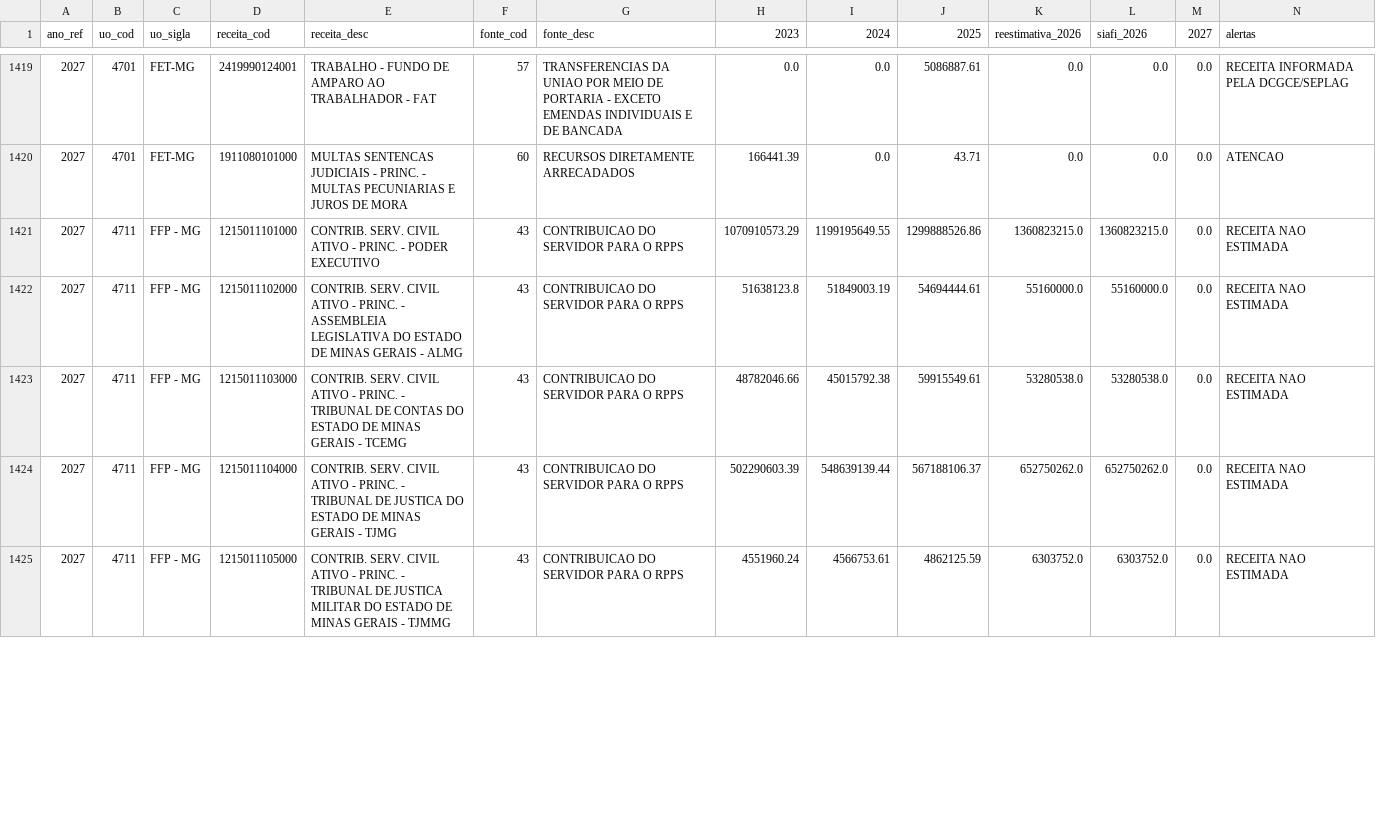
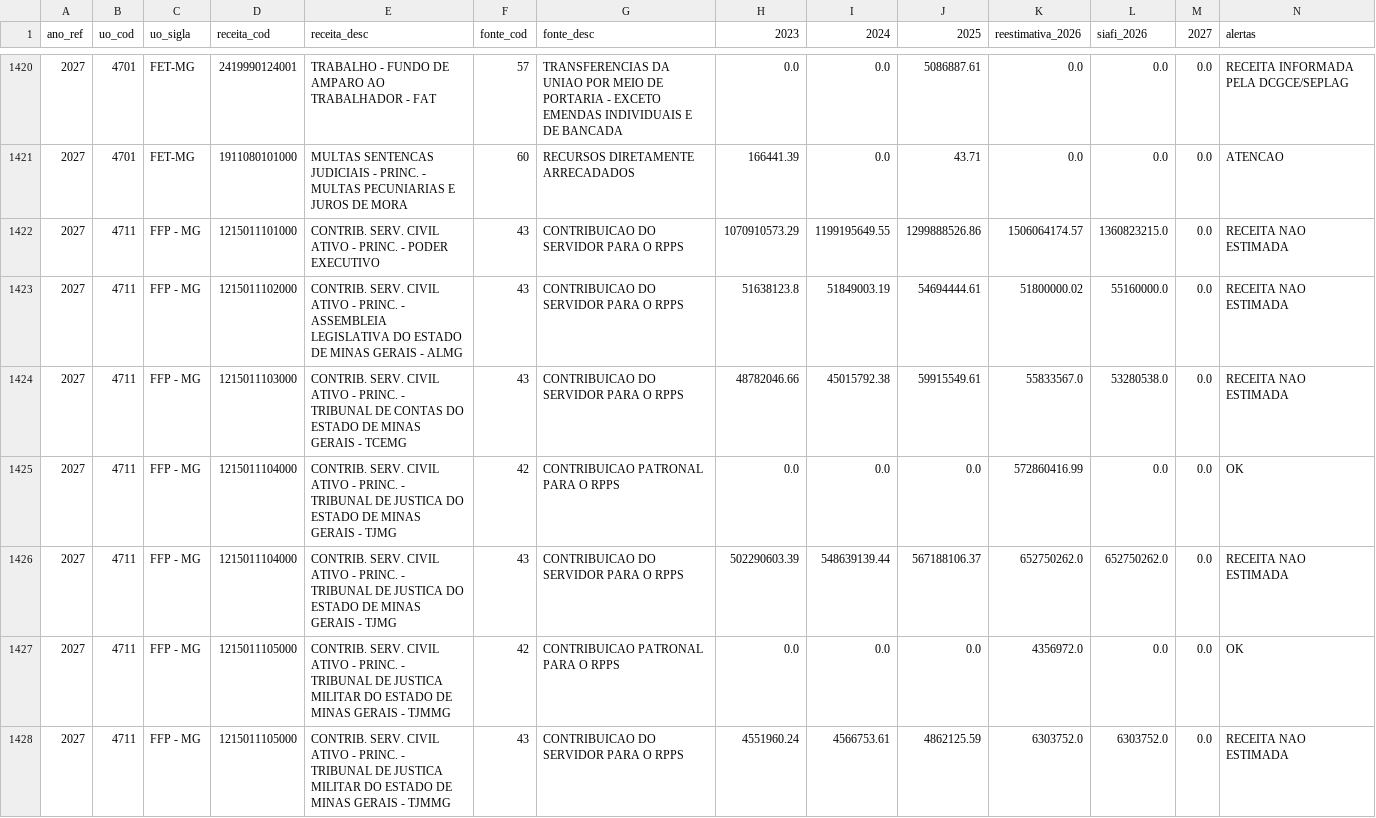
Before and after one commit to splor-mg/painel-ldo, a CSV file: data/receita_analise.csv, drawn as a sheet; only a part is shown, gaps mark what is left out; the diff covers the shown part only.

```diff
--- a/data/receita_analise.csv
+++ b/data/receita_analise.csv
@@ -1420,6 +1421,8 @@ ano_ref,uo_cod,uo_sigla,receita_cod,receita_desc,fonte_cod,fonte_desc,2023,2024,
 2027,4701,FET-MG,1911080101000,MULTAS SENTENCAS JUDICIAIS - PRINC. - MULTAS PECUNIARIAS E JUROS DE MORA,60,RECURSOS DIRETAMENTE ARRECADADOS,166441.39,0.0,43.71,0.0,0.0,0.0,ATENCAO
-2027,4711,FFP - MG,1215011101000,CONTRIB. SERV. CIVIL ATIVO - PRINC. - PODER EXECUTIVO,43,CONTRIBUICAO DO SERVIDOR PARA O RPPS,1070910573.29,1199195649.55,1299888526.86,1360823215.0,1360823215.0,0.0,RECEITA NAO ESTIMADA
-2027,4711,FFP - MG,1215011102000,CONTRIB. SERV. CIVIL ATIVO - PRINC. - ASSEMBLEIA LEGISLATIVA DO ESTADO DE MINAS GERAIS - ALMG,43,CONTRIBUICAO DO SERVIDOR PARA O RPPS,51638123.8,51849003.19,54694444.61,55160000.0,55160000.0,0.0,RECEITA NAO ESTIMADA
-2027,4711,FFP - MG,1215011103000,CONTRIB. SERV. CIVIL ATIVO - PRINC. - TRIBUNAL DE CONTAS DO ESTADO DE MINAS GERAIS - TCEMG,43,CONTRIBUICAO DO SERVIDOR PARA O RPPS,48782046.66,45015792.38,59915549.61,53280538.0,53280538.0,0.0,RECEITA NAO ESTIMADA
+2027,4711,FFP - MG,1215011101000,CONTRIB. SERV. CIVIL ATIVO - PRINC. - PODER EXECUTIVO,43,CONTRIBUICAO DO SERVIDOR PARA O RPPS,1070910573.29,1199195649.55,1299888526.86,1506064174.57,1360823215.0,0.0,RECEITA NAO ESTIMADA
+2027,4711,FFP - MG,1215011102000,CONTRIB. SERV. CIVIL ATIVO - PRINC. - ASSEMBLEIA LEGISLATIVA DO ESTADO DE MINAS GERAIS - ALMG,43,CONTRIBUICAO DO SERVIDOR PARA O RPPS,51638123.8,51849003.19,54694444.61,51800000.02,55160000.0,0.0,RECEITA NAO ESTIMADA
+2027,4711,FFP - MG,1215011103000,CONTRIB. SERV. CIVIL ATIVO - PRINC. - TRIBUNAL DE CONTAS DO ESTADO DE MINAS GERAIS - TCEMG,43,CONTRIBUICAO DO SERVIDOR PARA O RPPS,48782046.66,45015792.38,59915549.61,55833567.0,53280538.0,0.0,RECEITA NAO ESTIMADA
+2027,4711,FFP - MG,1215011104000,CONTRIB. SERV. CIVIL ATIVO - PRINC. - TRIBUNAL DE JUSTICA DO ESTADO DE MINAS GERAIS - TJMG,42,CONTRIBUICAO PATRONAL PARA O RPPS,0.0,0.0,0.0,572860416.99,0.0,0.0,OK
 2027,4711,FFP - MG,1215011104000,CONTRIB. SERV. CIVIL ATIVO - PRINC. - TRIBUNAL DE JUSTICA DO ESTADO DE MINAS GERAIS - TJMG,43,CONTRIBUICAO DO SERVIDOR PARA O RPPS,502290603.39,548639139.44,567188106.37,652750262.0,652750262.0,0.0,RECEITA NAO ESTIMADA
+2027,4711,FFP - MG,1215011105000,CONTRIB. SERV. CIVIL ATIVO - PRINC. - TRIBUNAL DE JUSTICA MILITAR DO ESTADO DE MINAS GERAIS - TJMMG,42,CONTRIBUICAO PATRONAL PARA O RPPS,0.0,0.0,0.0,4356972.0,0.0,0.0,OK
 2027,4711,FFP - MG,1215011105000,CONTRIB. SERV. CIVIL ATIVO - PRINC. - TRIBUNAL DE JUSTICA MILITAR DO ESTADO DE MINAS GERAIS - TJMMG,43,CONTRIBUICAO DO SERVIDOR PARA O RPPS,4551960.24,4566753.61,4862125.59,6303752.0,6303752.0,0.0,RECEITA NAO ESTIMADA
```
Also changed, not shown: 1 added row and 28 edited cells elsewhere in this file, data/fonte_analise.csv, 4 other files.
